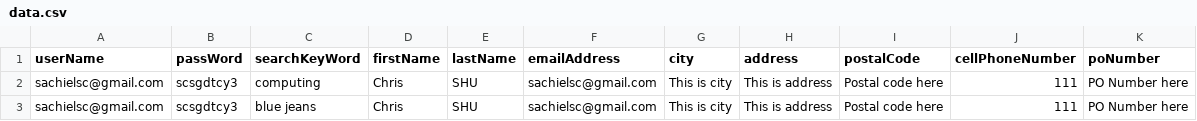
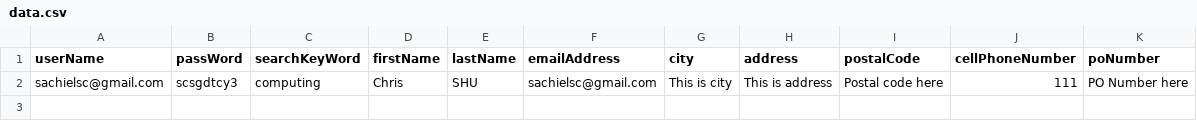
Before and after one commit to Sachielsc/Selenium-Webdriver-Demo, a CSV file: SeleniumPOMUnitTest/Data/data.csv, drawn as a sheet.

Commit message:
Start working on new remote Version 5.0.0
1. delete the third row in data.csv for a faster program running
2. correct the path for data.csv
3. minor changes in CredentialsSteps.cs

TODO: still cannot run SpecFlowTest

```diff
--- a/SeleniumPOMUnitTest/Data/data.csv
+++ b/SeleniumPOMUnitTest/Data/data.csv
@@ -2,2 +2 @@ userName,passWord,searchKeyWord,firstName,lastName,emailAddress,city,address,pos
 sachielsc@gmail.com,scsgdtcy3,computing,Chris,SHU,sachielsc@gmail.com,This is city,This is address,Postal code here,111,PO Number here
-sachielsc@gmail.com,scsgdtcy3,blue jeans,Chris,SHU,sachielsc@gmail.com,This is city,This is address,Postal code here,111,PO Number here
```
Also changed, not shown: 19 other files.
